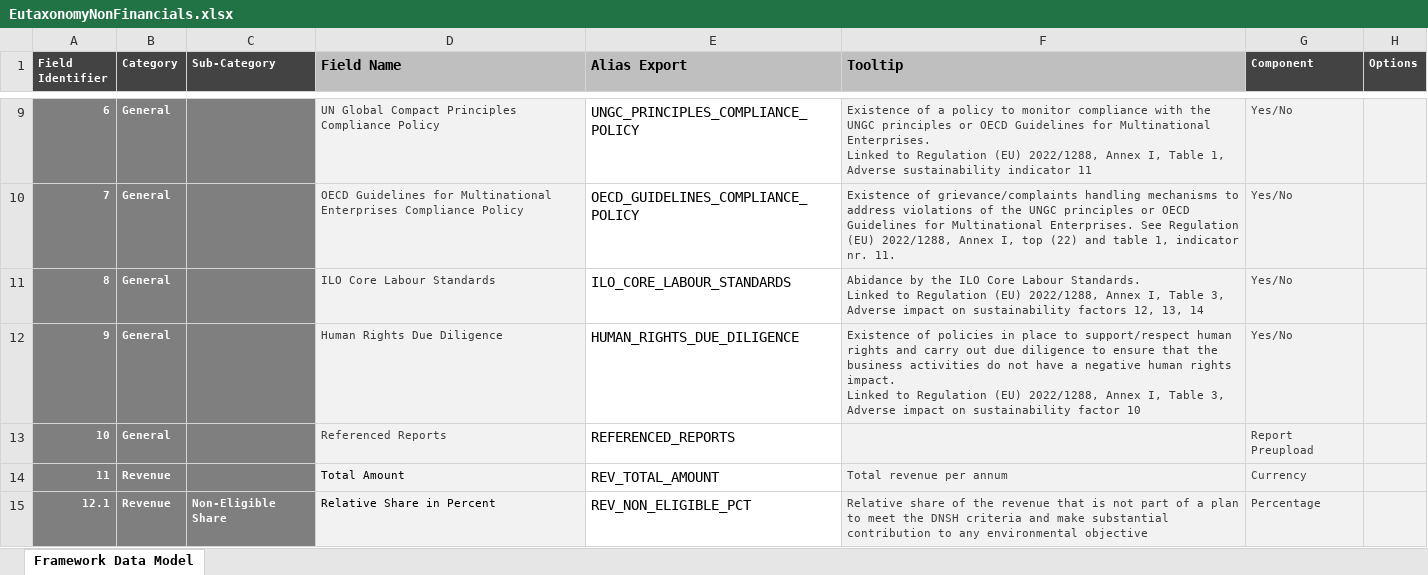
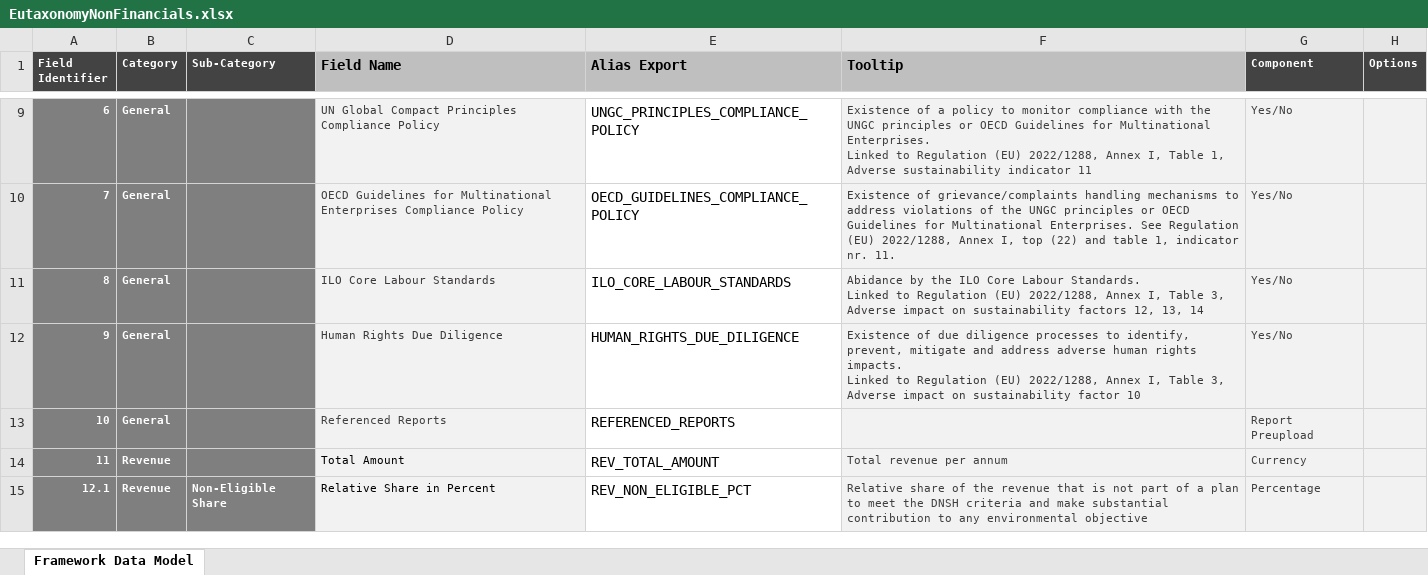
Before and after one commit to d-fine/Dataland, an Excel workbook: dataland-framework-toolbox/inputs/euTaxonomyNonFinancials/EutaxonomyNonFinancials.xlsx, sheet Framework Data Model, drawn as a sheet; only a part is shown, gaps mark what is left out; values as stored, in another font and other column widths than the file's, no borders; conditional formats not drawn; ↵ is a line break in a cell; the diff names each change by its address in the sheet, - before the commit and + after, or states it on an @@ line.

Commit message:
Update eu-taxonomy-financial excel files
The tootltip for Human Rights Due Diligence is now the same as in sfdr.

```diff
--- a/dataland-framework-toolbox/inputs/euTaxonomyNonFinancials/EutaxonomyNonFinancials.xlsx (sheet Framework Data Model)
+++ b/dataland-framework-toolbox/inputs/euTaxonomyNonFinancials/EutaxonomyNonFinancials.xlsx (sheet Framework Data Model)
-F12 (Tooltip): Existence of policies in place to support/respect human rights and carry out due diligence to ensure that the business activities do not have a negative human rights impact. ↵ Linked to…
+F12 (Tooltip): Existence of due diligence processes to identify, prevent, mitigate and address adverse human rights impacts. ↵ Linked to…
```
Also changed, not shown: dataland-framework-toolbox/inputs/eutaxonomy-non-financials-2026-73/eutaxonomy-non-financials-2026-73.xlsx.
